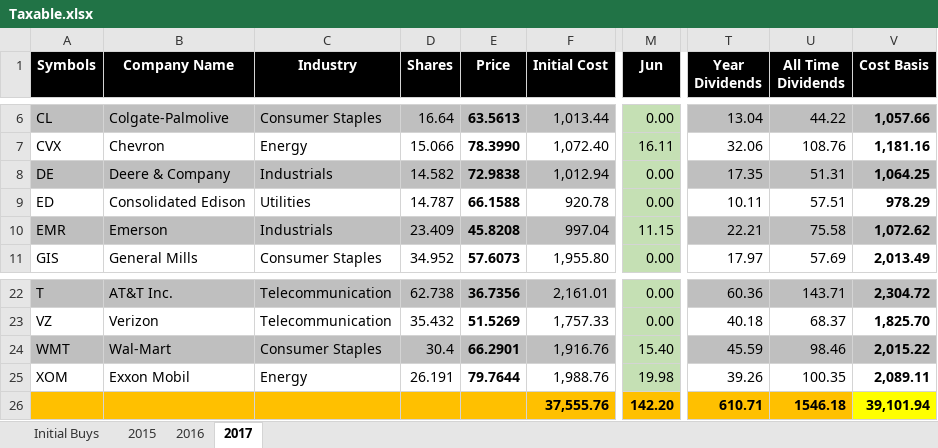
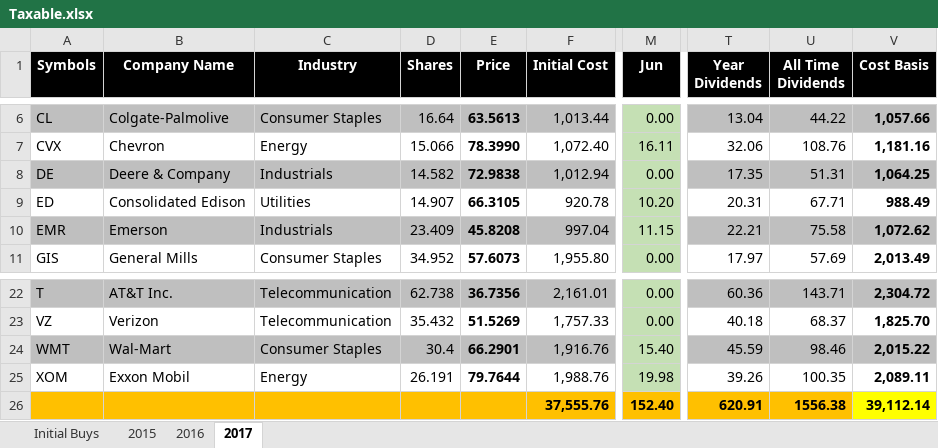
Before and after one commit to eplugplay/DividendLibertyCommercial, an Excel workbook: DividendLiberty/bin/Debug/Taxable.xlsx, sheet 2017, drawn as a sheet; only a part is shown, gaps mark what is left out; values as stored, in another font and other column widths than the file's, no borders; the diff names each change by its address in the sheet, - before the commit and + after, or states it on an @@ line.

Commit message:
updated taxable dividend and all dividend excel files.

```diff
--- a/DividendLiberty/bin/Debug/Taxable.xlsx (sheet 2017)
+++ b/DividendLiberty/bin/Debug/Taxable.xlsx (sheet 2017)
-D9 (Shares): 14.787
+D9 (Shares): 14.907
-E9 (Price): 66.1588
+E9 (Price): 66.3105
-M9 (Jun): 0.00
+M9 (Jun): 10.20
-T9 (Year Dividends): 10.11
+T9 (Year Dividends): 20.31
-U9 (All Time Dividends): 57.51
+U9 (All Time Dividends): 67.71
-V9 (Cost Basis): 978.29
+V9 (Cost Basis): 988.49
-M26 (Jun): 142.20
+M26 (Jun): 152.40
-T26 (Year Dividends): 610.71
+T26 (Year Dividends): 620.91
-U26 (All Time Dividends): 1546.18
+U26 (All Time Dividends): 1556.38
-V26 (Cost Basis): 39,101.94
+V26 (Cost Basis): 39,112.14
```
Also changed, not shown: DividendLiberty/bin/Debug/Dividend Calculation.xlsx.
